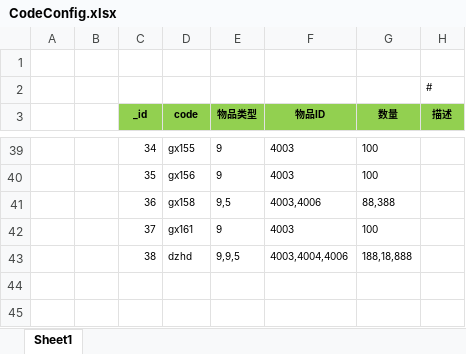
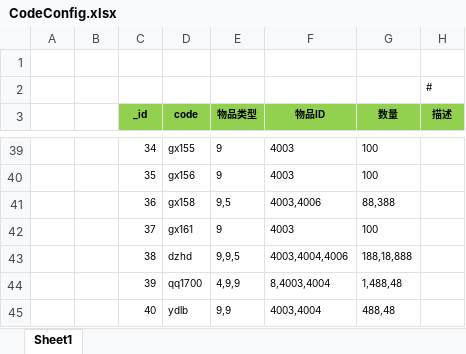
Before and after one commit to wokanjianyang/WrittenLegend, an Excel workbook: Excel/CodeConfig.xlsx, sheet Sheet1, drawn as a sheet; only a part is shown, gaps mark what is left out; values as stored, in another font and other column widths than the file's, no borders; the diff names each change by its address in the sheet, - before the commit and + after, or states it on an @@ line.

```diff
--- a/Excel/CodeConfig.xlsx (sheet Sheet1)
+++ b/Excel/CodeConfig.xlsx (sheet Sheet1)
+row 44:  |  | 39 | qq1700 | 4,9,9 | 8,4003,4004 | 1,488,48
+row 45:  |  | 40 | ydlb | 9,9 | 4003,4004 | 488,48
```
Also changed, not shown: Excel/DropLimitConfig.xlsx, Excel/GiftPackConfig.xlsx, 13 other files.
